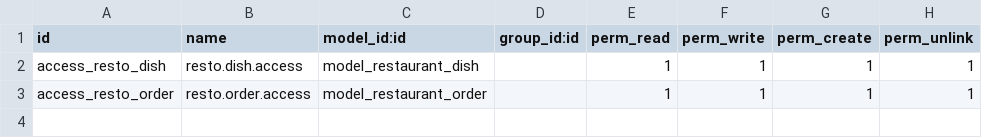
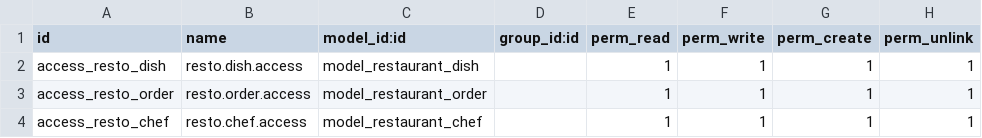
Before and after one commit to Marwan-007/restaurant_odoo_management, a CSV file: security/ir.model.access.csv, drawn as a sheet.

```diff
--- a/security/ir.model.access.csv
+++ b/security/ir.model.access.csv
@@ -3 +3,2 @@ access_resto_dish,resto.dish.access,model_restaurant_dish,,1,1,1,1
 access_resto_order,resto.order.access,model_restaurant_order,,1,1,1,1
+access_resto_chef,resto.chef.access,model_restaurant_chef,,1,1,1,1
```
Also changed, not shown: 3 other files.
